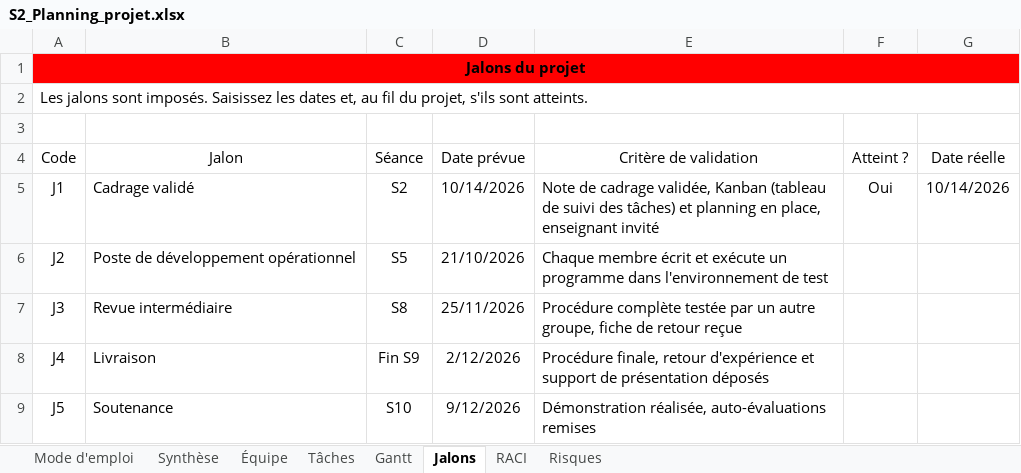
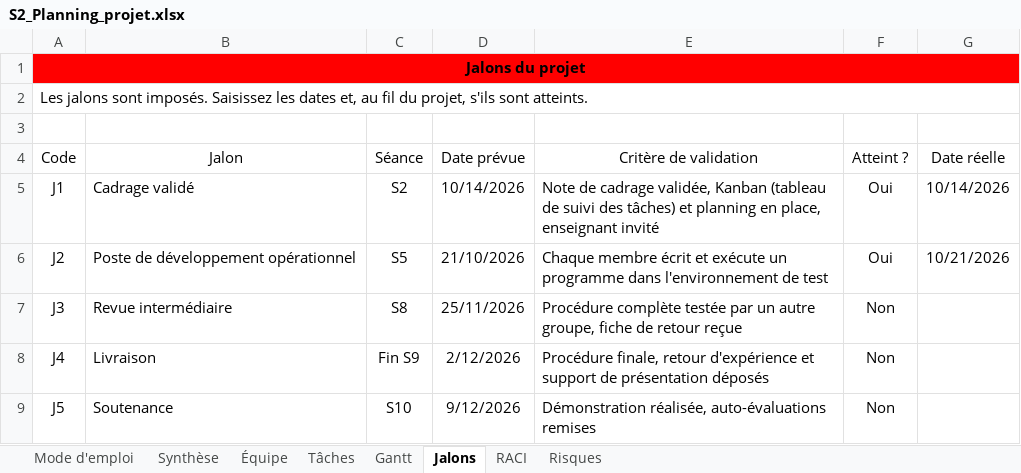
Before and after one commit to loppocalypse/Projet_Technique, an Excel workbook: S2_Planning_projet.xlsx, sheet Jalons, drawn as a sheet; values as stored, in another font and other column widths than the file's, no borders; conditional formats not drawn; the diff names each change by its address in the sheet, - before the commit and + after, or states it on an @@ line.

Commit message:
2.2 Word File added, Updated Planning

```diff
--- a/S2_Planning_projet.xlsx (sheet Jalons)
+++ b/S2_Planning_projet.xlsx (sheet Jalons)
-F6 (Atteint ?): (empty)
+F6 (Atteint ?): Oui
-G6 (Date réelle): (empty)
+G6 (Date réelle): 10/21/2026
-F7:F9 (Atteint ?): (empty)
+F7:F9 (Atteint ?): Non
```
Also changed, not shown: 1 other file.
